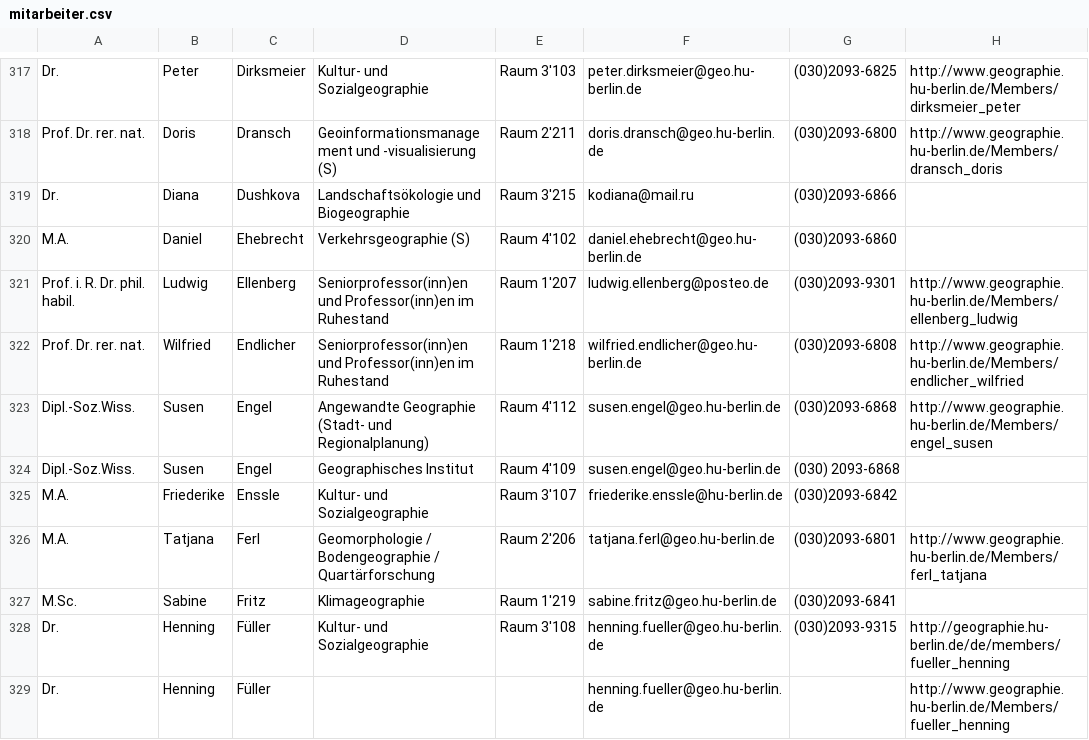
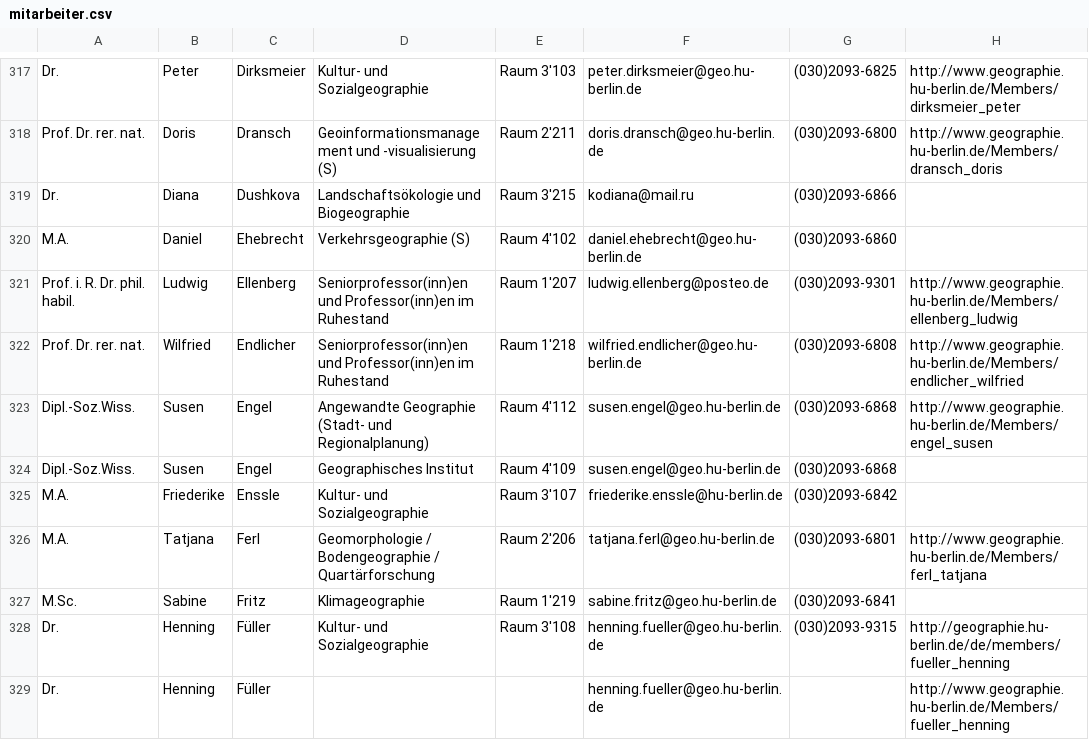
Before and after one commit to koehnden/DWH17, a CSV file: EmployeeList/mitarbeiter.csv, drawn as a sheet; only a part is shown, gaps mark what is left out; the diff names each change by its address in the sheet, - before the commit and + after, or states it on an @@ line.

```diff
--- a/EmployeeList/mitarbeiter.csv
+++ b/EmployeeList/mitarbeiter.csv
-G324: (030) 2093-6868
+G324: (030)2093-6868
```
Also changed, not shown: 5 other files.
